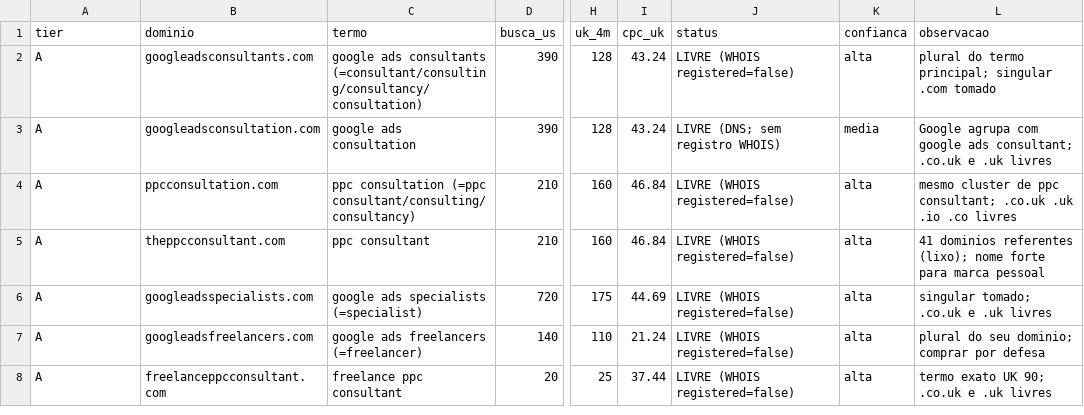
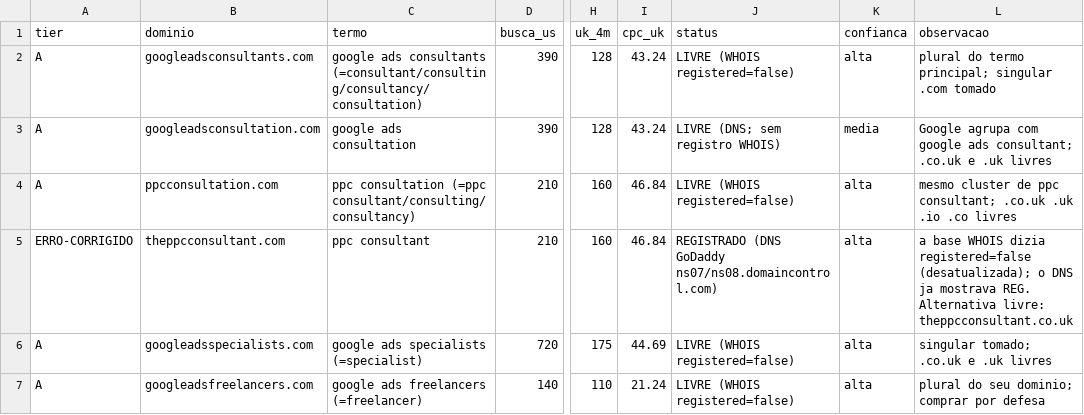
Before and after one commit to diegozietek-commits/diwizi-reels, a CSV file: sites/googleadsfreelancer.com/tracking/varredura-ppc-consultant.csv, drawn as a sheet; only a part is shown, gaps mark what is left out; the shorter side is filled out with more unchanged rows; the diff names each change by its address in the sheet, - before the commit and + after, or states it on an @@ line.

```diff
--- a/sites/googleadsfreelancer.com/tracking/varredura-ppc-consultant.csv
+++ b/sites/googleadsfreelancer.com/tracking/varredura-ppc-consultant.csv
-A5 (tier): A
+A5 (tier): ERRO-CORRIGIDO
-J5 (status): LIVRE (WHOIS registered=false)
+J5 (status): REGISTRADO (DNS GoDaddy ns07/ns08.domaincontrol.com)
-L5 (observacao): 41 dominios referentes (lixo); nome forte para marca pessoal
+L5 (observacao): a base WHOIS dizia registered=false (desatualizada); o DNS ja mostrava REG. Alternativa livre: theppcconsultant.co.uk
```
